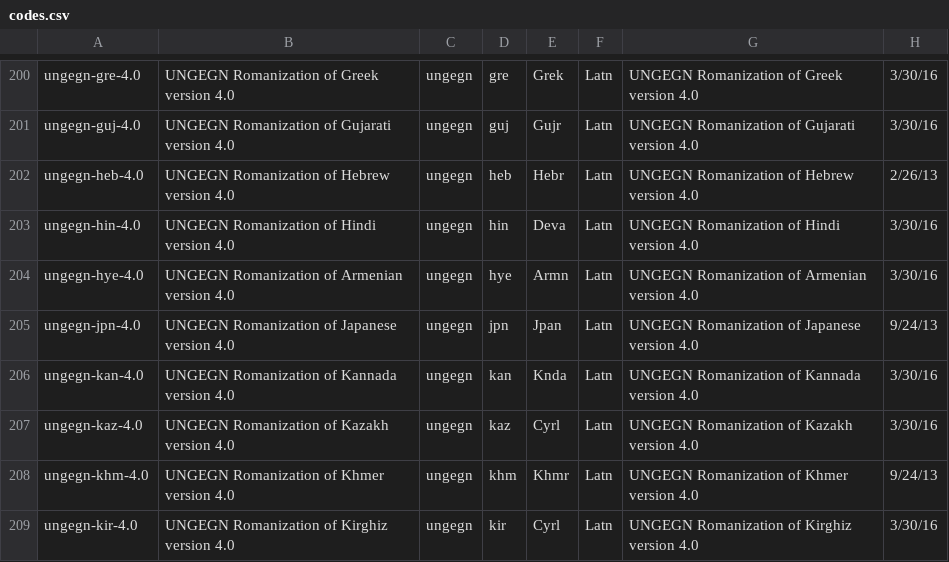
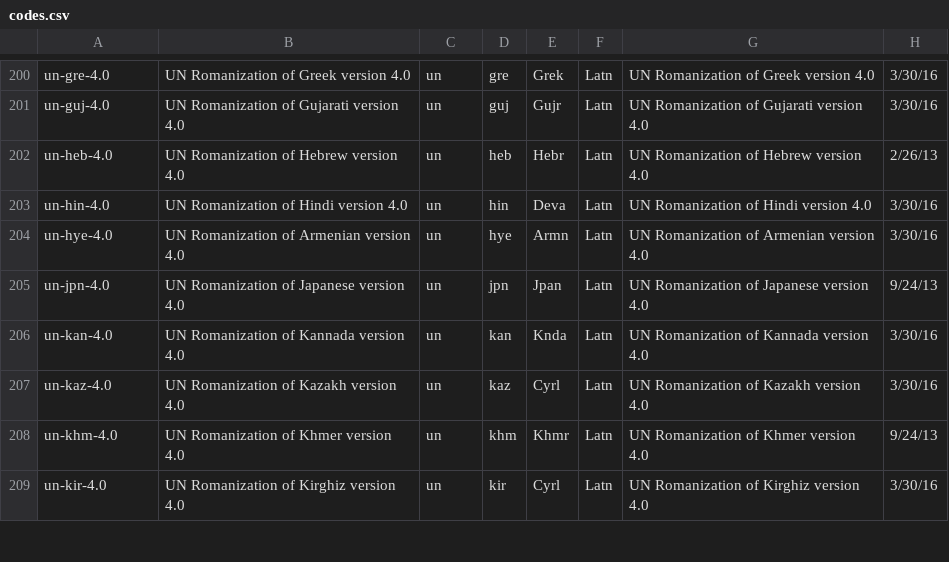
Before and after one commit to CalConnect/csd-transcription-systems, a CSV file: sources/data/codes.csv, drawn as a sheet; only a part is shown, gaps mark what is left out; the diff covers the shown part only; the diff names each change by its address in the sheet, - before the commit and + after, or states it on an @@ line.

Commit message:
Change UNGEGN to just UN (fixes #6)

```diff
--- a/sources/data/codes.csv
+++ b/sources/data/codes.csv
-A200: ungegn-gre-4.0
+A200: un-gre-4.0
-B200: UNGEGN Romanization of Greek version 4.0
+B200: UN Romanization of Greek version 4.0
-C200:C209: ungegn
+C200:C209: un
-G200: UNGEGN Romanization of Greek version 4.0
+G200: UN Romanization of Greek version 4.0
-A201: ungegn-guj-4.0
+A201: un-guj-4.0
-B201: UNGEGN Romanization of Gujarati version 4.0
+B201: UN Romanization of Gujarati version 4.0
-G201: UNGEGN Romanization of Gujarati version 4.0
+G201: UN Romanization of Gujarati version 4.0
-A202: ungegn-heb-4.0
+A202: un-heb-4.0
-B202: UNGEGN Romanization of Hebrew version 4.0
+B202: UN Romanization of Hebrew version 4.0
-G202: UNGEGN Romanization of Hebrew version 4.0
+G202: UN Romanization of Hebrew version 4.0
-A203: ungegn-hin-4.0
+A203: un-hin-4.0
-B203: UNGEGN Romanization of Hindi version 4.0
+B203: UN Romanization of Hindi version 4.0
-G203: UNGEGN Romanization of Hindi version 4.0
+G203: UN Romanization of Hindi version 4.0
-A204: ungegn-hye-4.0
+A204: un-hye-4.0
-B204: UNGEGN Romanization of Armenian version 4.0
+B204: UN Romanization of Armenian version 4.0
-G204: UNGEGN Romanization of Armenian version 4.0
+G204: UN Romanization of Armenian version 4.0
-A205: ungegn-jpn-4.0
+A205: un-jpn-4.0
-B205: UNGEGN Romanization of Japanese version 4.0
+B205: UN Romanization of Japanese version 4.0
-G205: UNGEGN Romanization of Japanese version 4.0
+G205: UN Romanization of Japanese version 4.0
-A206: ungegn-kan-4.0
+A206: un-kan-4.0
-B206: UNGEGN Romanization of Kannada version 4.0
+B206: UN Romanization of Kannada version 4.0
-G206: UNGEGN Romanization of Kannada version 4.0
+G206: UN Romanization of Kannada version 4.0
-A207: ungegn-kaz-4.0
+A207: un-kaz-4.0
-B207: UNGEGN Romanization of Kazakh version 4.0
+B207: UN Romanization of Kazakh version 4.0
-G207: UNGEGN Romanization of Kazakh version 4.0
+G207: UN Romanization of Kazakh version 4.0
-A208: ungegn-khm-4.0
+A208: un-khm-4.0
-B208: UNGEGN Romanization of Khmer version 4.0
+B208: UN Romanization of Khmer version 4.0
-G208: UNGEGN Romanization of Khmer version 4.0
+G208: UN Romanization of Khmer version 4.0
-A209: ungegn-kir-4.0
+A209: un-kir-4.0
-B209: UNGEGN Romanization of Kirghiz version 4.0
+B209: UN Romanization of Kirghiz version 4.0
-G209: UNGEGN Romanization of Kirghiz version 4.0
+G209: UN Romanization of Kirghiz version 4.0
```
Also changed, not shown: 140 edited cells elsewhere in this file, sources/data/authority-codes.csv.
